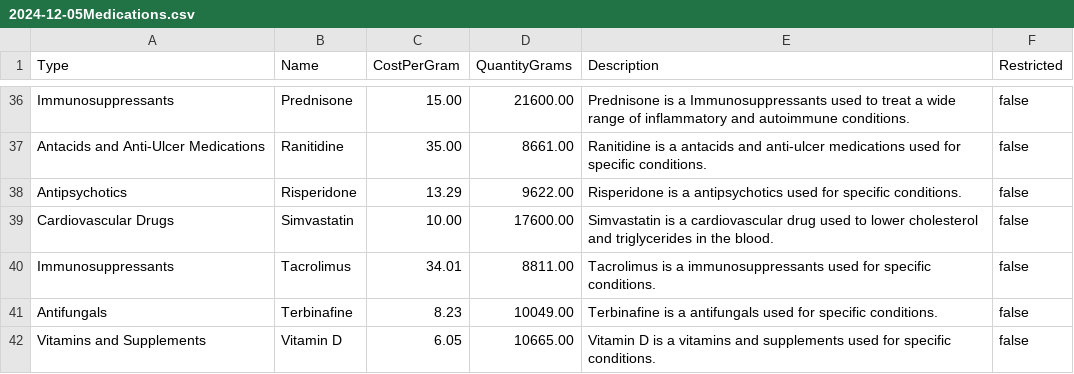
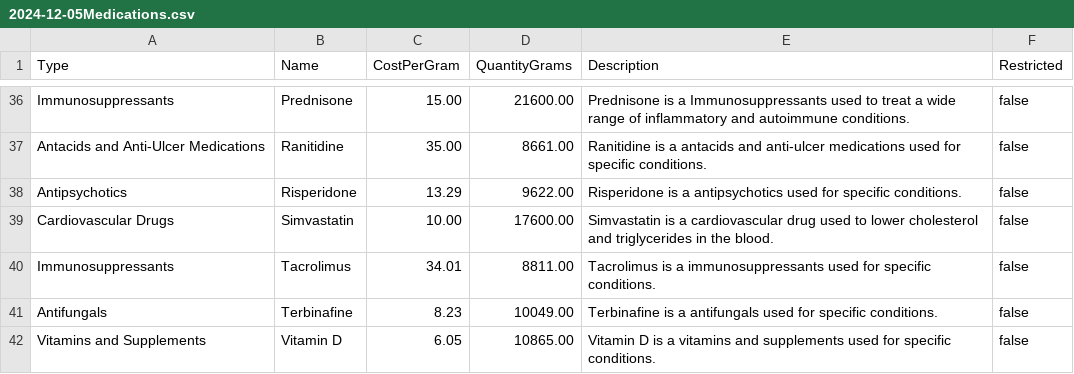
Before and after one commit to vmoran4/SFWE-401-Static-Analysis, a CSV file: medications/2024-12-05Medications.csv, drawn as a sheet; only a part is shown, gaps mark what is left out.

```diff
--- a/medications/2024-12-05Medications.csv
+++ b/medications/2024-12-05Medications.csv
@@ -41,2 +41,2 @@ Immunosuppressants,Tacrolimus,34.01,8811.00,Tacrolimus is a immunosuppressants u
 Antifungals,Terbinafine,8.23,10049.00,Terbinafine is a antifungals used for specific conditions.,false
-Vitamins and Supplements,Vitamin D,6.05,10665.00,Vitamin D is a vitamins and supplements used for specific conditions.,false
+Vitamins and Supplements,Vitamin D,6.05,10865.00,Vitamin D is a vitamins and supplements used for specific conditions.,false
```
Also changed, not shown: CSVFiles/Orders.csv, orders/2024-12-05Orders.csv, 5 other files.
